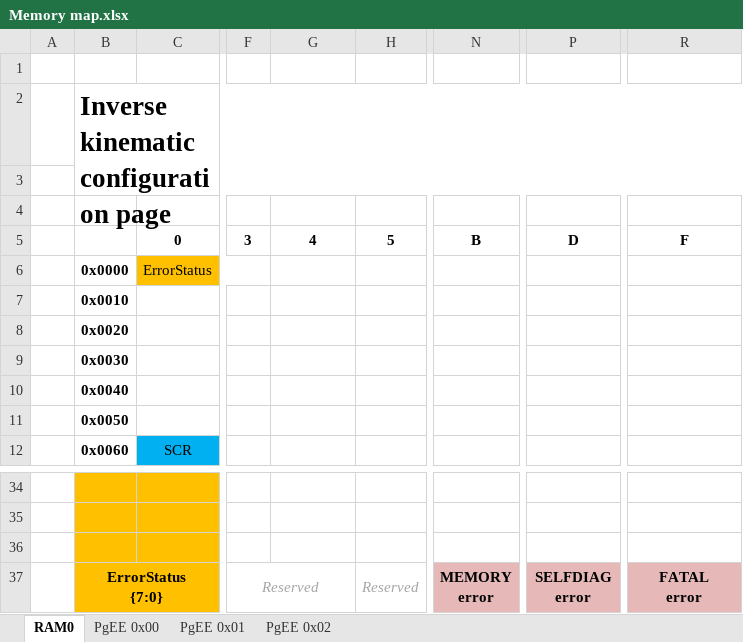
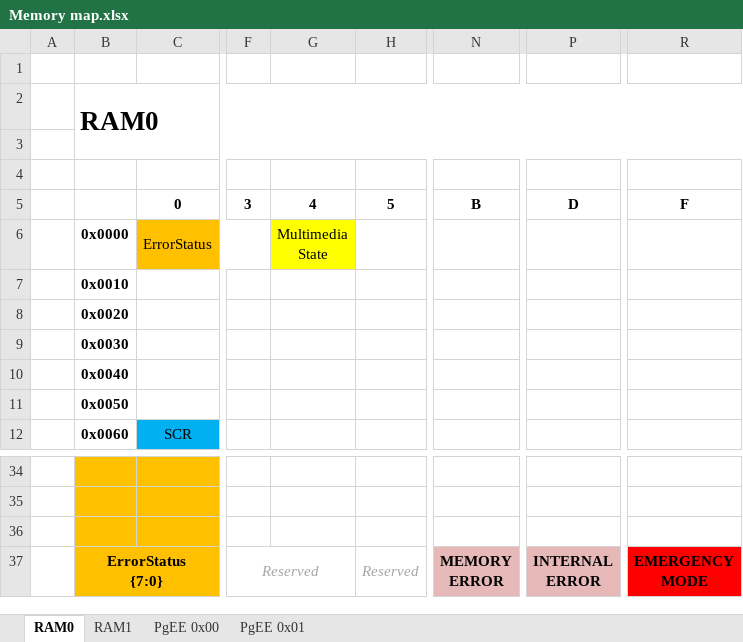
Before and after one commit to SiD86/Skynet_firmware, an Excel workbook: Docs/Memory map.xlsx, sheet RAM0, drawn as a sheet; only a part is shown, gaps mark what is left out; values as stored, in another font and other column widths than the file's, no borders; ↵ is a line break in a cell; the diff names each change by its address in the sheet, - before the commit and + after, or states it on an @@ line.

Commit message:
Update memory map Update servo driver Update PWM driver Change error names

```diff
--- a/Docs/Memory map.xlsx (sheet RAM0)
+++ b/Docs/Memory map.xlsx (sheet RAM0)
-sheet tab: PgEE 0x02
+sheet tab: RAM1
-B2: Inverse kinematic configuration page
+B2: RAM0
-G6: (empty)
+G6: Multimedia ↵ State
-G6 fill: none
+G6 fill: #FFFF00
-N37: MEMORY ↵ error
+N37: MEMORY ↵ ERROR
-P37: SELFDIAG ↵ error
+P37: INTERNAL ↵ ERROR
-R37: FATAL ↵ error
+R37: EMERGENCY ↵ MODE
-R37 fill: #E6B9B8
+R37 fill: #FF0000
```
Also changed, not shown: sheet PgEE 0x01, 14 other files.
